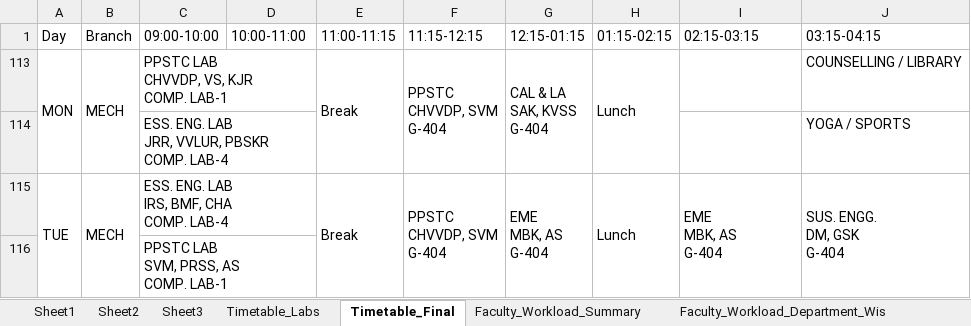
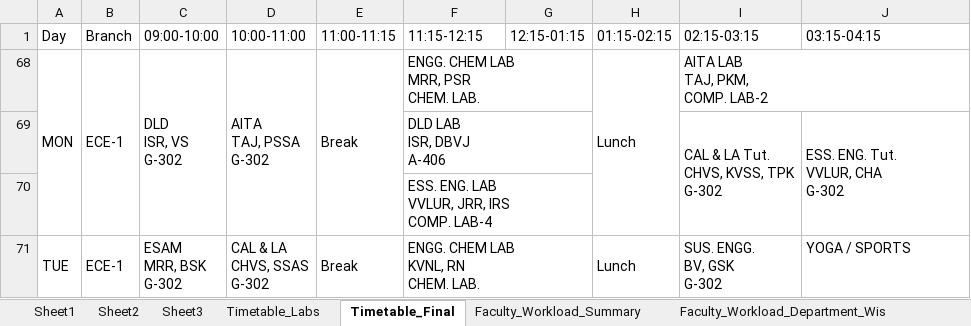
Before and after one commit to saran-neralla7/tt-analytics, an Excel workbook: timetables/1st Sem TIME TABLE 2026-2027_1.1.xlsx, sheet Timetable_Final, drawn as a sheet; only a part is shown; values as stored, in another font and other column widths than the file's, no cell formats; charts and pictures not drawn; removed rows and columns are numbered as before the commit, all else as after; ↵ is a line break in a cell; the diff covers the shown part only; the diff names each change by its address in the sheet, - before the commit and + after, or states it on an @@ line.

Commit message:
feat: recalculate timetable from updated Excel (ECE-1 Mon/Tue 9-10 DLD/ESAM swap)

```diff
--- a/timetables/1st Sem TIME TABLE 2026-2027_1.1.xlsx (sheet Timetable_Final)
+++ b/timetables/1st Sem TIME TABLE 2026-2027_1.1.xlsx (sheet Timetable_Final)
-B68 (Branch): MECH
+B68 (Branch): ECE-1
-C68 (09:00-10:00): PPSTC LAB ↵ CHVVDP, VS, KJR ↵ COMP. LAB-1
+C68 (09:00-10:00): DLD ↵ ISR, VS ↵ G-302
-C113:D113 merged
+C68:C70 merged
-D68 (10:00-11:00): (empty)
+D68 (10:00-11:00): AITA ↵ TAJ, PSSA ↵ G-302
+D68:D70 merged
-F68 (11:15-12:15): PPSTC ↵ CHVVDP, SVM ↵ G-404
+F68 (11:15-12:15): ENGG. CHEM LAB ↵ MRR, PSR ↵ CHEM. LAB.
-F113:F114 merged
+F68:G68 merged
-G68 (12:15-01:15): CAL & LA ↵ SAK, KVSS ↵ G-404
+G68 (12:15-01:15): (empty)
-G113:G114 merged
-I68 (02:15-03:15): (empty)
+I68 (02:15-03:15): AITA LAB ↵ TAJ, PKM, ↵ COMP. LAB-2
+I68:J68 merged
-J68 (03:15-04:15): COUNSELLING / LIBRARY
+J68 (03:15-04:15): (empty)
@@ row 114 hidden:  |  | ESS. ENG. LAB ↵ JRR, VVLUR, PBSKR ↵ COMP. LAB-4 |  |  |  |  |  |  | YOGA / SPORTS @@
@@ row 69 unhidden:  |  |  |  |  | DLD LAB ↵ ISR, DBVJ ↵ A-406 |  |  | CAL & LA Tut. ↵ CHVS, KVSS, TPK ↵ G-302 | ESS. ENG. Tut. ↵ VVLUR, CHA ↵ G-302 @@
@@ row 70 unhidden:  |  |  |  |  | ESS. ENG. LAB ↵ VVLUR, JRR, IRS ↵ COMP. LAB-4 @@
-B71 (Branch): MECH
+B71 (Branch): ECE-1
-C71 (09:00-10:00): ESS. ENG. LAB ↵ IRS, BMF, CHA ↵ COMP. LAB-4
+C71 (09:00-10:00): ESAM ↵ MRR, BSK ↵ G-302
-C115:D115 merged
+C71:C73 merged
-D71 (10:00-11:00): (empty)
+D71 (10:00-11:00): CAL & LA ↵ CHVS, SSAS ↵ G-302
+D71:D73 merged
-F71 (11:15-12:15): PPSTC ↵ CHVVDP, SVM ↵ G-404
+F71 (11:15-12:15): ENGG. CHEM LAB ↵ KVNL, RN ↵ CHEM. LAB.
-F115:F116 merged
+F71:G71 merged
-G71 (12:15-01:15): EME ↵ MBK, AS ↵ G-404
+G71 (12:15-01:15): (empty)
-G115:G116 merged
-I71 (02:15-03:15): EME ↵ MBK, AS ↵ G-404
+I71 (02:15-03:15): SUS. ENGG. ↵ BV, GSK ↵ G-302
-J71 (03:15-04:15): SUS. ENGG. ↵ DM, GSK ↵ G-404
+J71 (03:15-04:15): YOGA / SPORTS
-J115:J116 merged
@@ row 116 hidden:  |  | PPSTC LAB ↵ SVM, PRSS, AS ↵ COMP. LAB-1 @@
```
Also changed, not shown: 1 added row, 8 hidden or unhidden rows, 20 edited cells and merged cells elsewhere in this sheet, cell formats, 1 other file.
